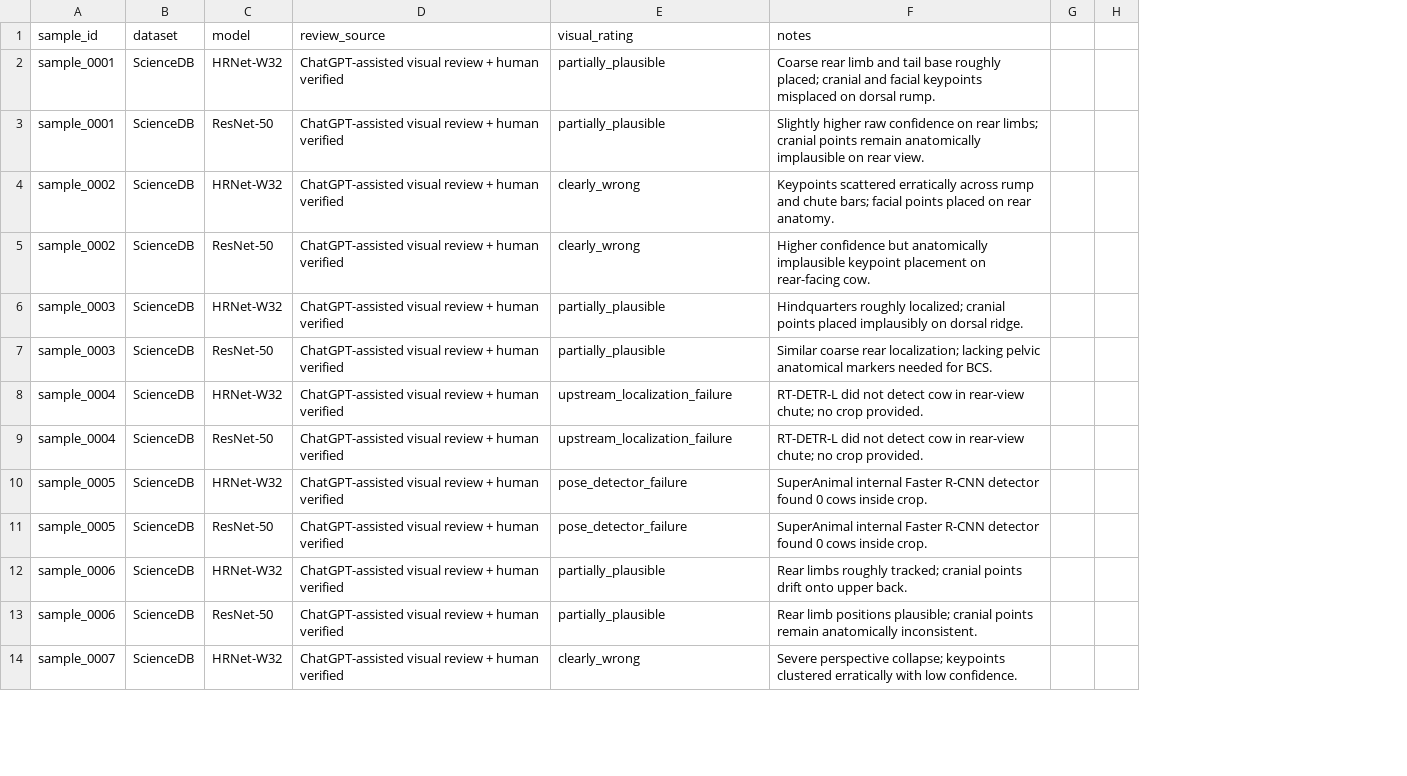
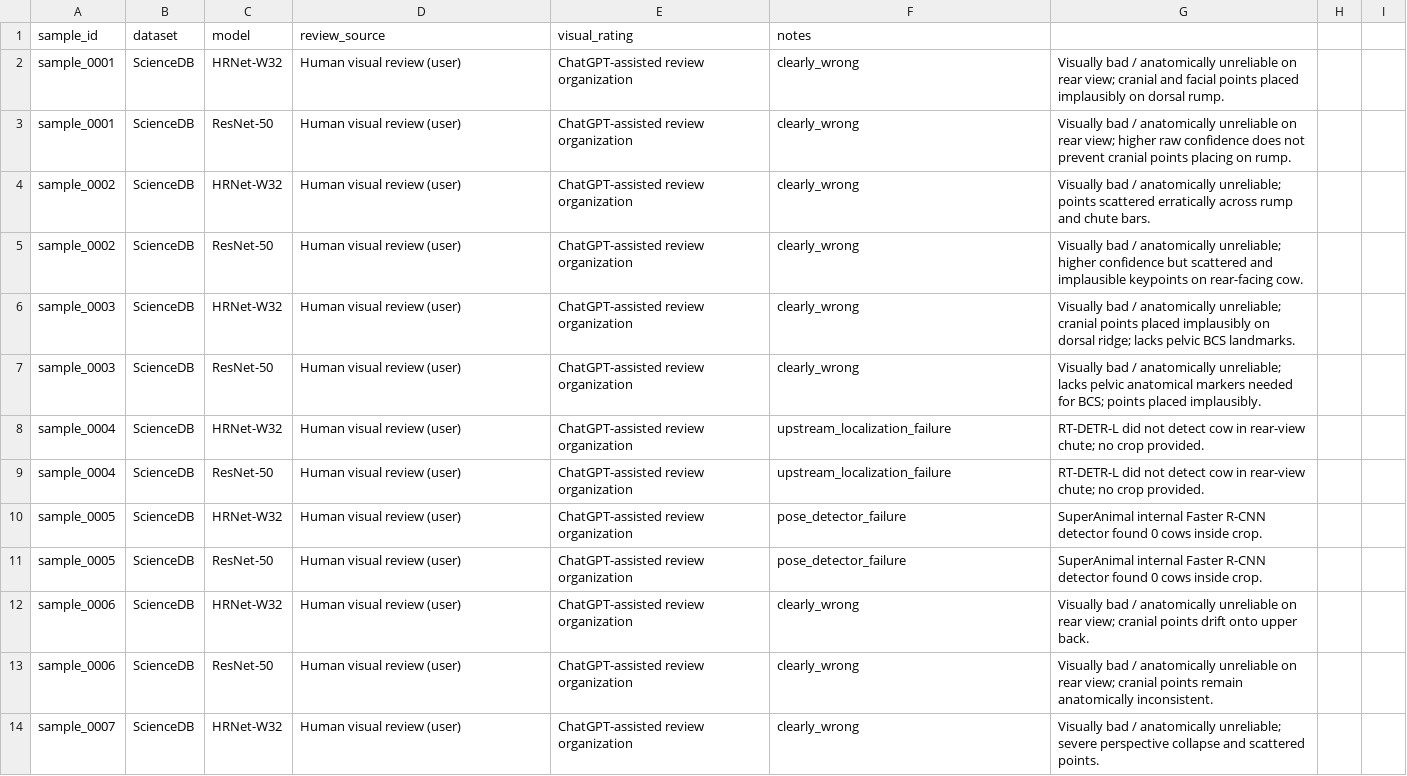
Before and after one commit to Hasinish/cattle-health-monitoring-multi-task-model, a CSV file: artifacts/perception_audit/pose_manual_review.csv, drawn as a sheet; only a part is shown; the diff covers the shown part only; the diff names each change by its address in the sheet, - before the commit and + after, or states it on an @@ line.

Commit message:
fix(audit): correct Step 2.3 human review provenance and subset scope

```diff
--- a/artifacts/perception_audit/pose_manual_review.csv
+++ b/artifacts/perception_audit/pose_manual_review.csv
+column G, rows 2-14: Visually bad / anatomically unreliable on rear view; cranial and facial points placed implausibly on dorsal rump. | Visually bad / anatomically unreliable on rear view; higher raw confidence does not prevent cranial points placing on rump. | Visually bad / anatomically unreliable; points scattered erratically across rump and chute bars. | Visually bad / anatomically unreliable; higher confidence but scattered and implausible keypoints on rear-facing cow. | Visually bad / anatomically unreliable; cranial points placed implausibly on dorsal ridge; lacks pelvic BCS landmarks. | Visually bad / anatomically unreliable; lacks pelvic anatomical markers needed for BCS; points placed implausibly. | RT-DETR-L did not detect cow in rear-view chute; no crop provided. | RT-DETR-L did not detect cow in rear-view chute; no crop provided. | SuperAnimal internal Faster R-CNN detector found 0 cows inside crop. | SuperAnimal internal Faster R-CNN detector found 0 cows inside crop. | Visually bad / anatomically unreliable on rear view; cranial points drift onto upper back. | Visually bad / anatomically unreliable on rear view; cranial points remain anatomically inconsistent. | Visually bad / anatomically unreliable; severe perspective collapse and scattered points.
-D2:D14 (review_source): ChatGPT-assisted visual review + human verified
+D2:D14 (review_source): Human visual review (user)
-E2:E3 (visual_rating): partially_plausible
+E2:E3 (visual_rating): ChatGPT-assisted review organization
-F2 (notes): Coarse rear limb and tail base roughly placed; cranial and facial keypoints misplaced on dorsal rump.
+F2 (notes): clearly_wrong
-F3 (notes): Slightly higher raw confidence on rear limbs; cranial points remain anatomically implausible on rear view.
+F3 (notes): clearly_wrong
-E4:E5 (visual_rating): clearly_wrong
+E4:E5 (visual_rating): ChatGPT-assisted review organization
-F4 (notes): Keypoints scattered erratically across rump and chute bars; facial points placed on rear anatomy.
+F4 (notes): clearly_wrong
-F5 (notes): Higher confidence but anatomically implausible keypoint placement on rear-facing cow.
+F5 (notes): clearly_wrong
-E6:E7 (visual_rating): partially_plausible
+E6:E7 (visual_rating): ChatGPT-assisted review organization
-F6 (notes): Hindquarters roughly localized; cranial points placed implausibly on dorsal ridge.
+F6 (notes): clearly_wrong
-F7 (notes): Similar coarse rear localization; lacking pelvic anatomical markers needed for BCS.
+F7 (notes): clearly_wrong
-E8:E9 (visual_rating): upstream_localization_failure
+E8:E9 (visual_rating): ChatGPT-assisted review organization
-F8:F9 (notes): RT-DETR-L did not detect cow in rear-view chute; no crop provided.
+F8:F9 (notes): upstream_localization_failure
-E10:E11 (visual_rating): pose_detector_failure
+E10:E11 (visual_rating): ChatGPT-assisted review organization
-F10:F11 (notes): SuperAnimal internal Faster R-CNN detector found 0 cows inside crop.
+F10:F11 (notes): pose_detector_failure
-E12:E13 (visual_rating): partially_plausible
+E12:E13 (visual_rating): ChatGPT-assisted review organization
-F12 (notes): Rear limbs roughly tracked; cranial points drift onto upper back.
+F12 (notes): clearly_wrong
-F13 (notes): Rear limb positions plausible; cranial points remain anatomically inconsistent.
+F13 (notes): clearly_wrong
-E14 (visual_rating): clearly_wrong
+E14 (visual_rating): ChatGPT-assisted review organization
-F14 (notes): Severe perspective collapse; keypoints clustered erratically with low confidence.
+F14 (notes): clearly_wrong
```
Also changed, not shown: 141 edited cells elsewhere in this file, 5 other files.
